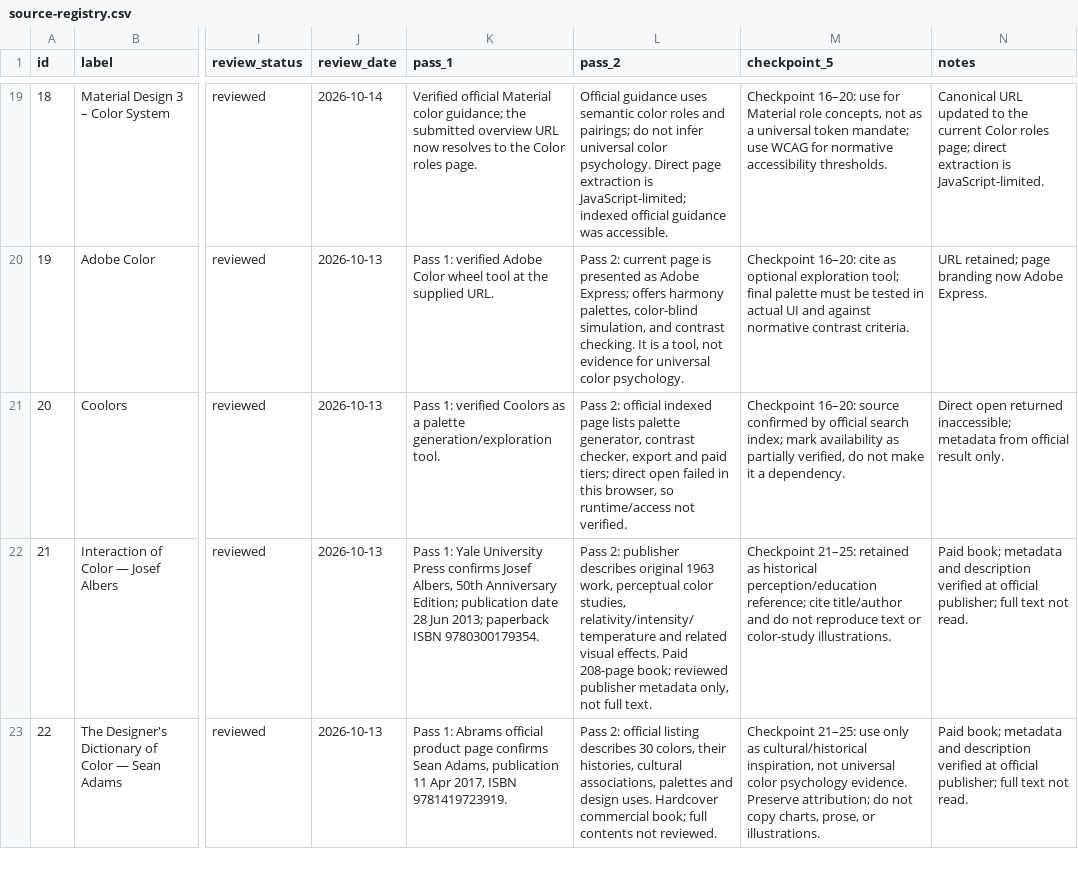
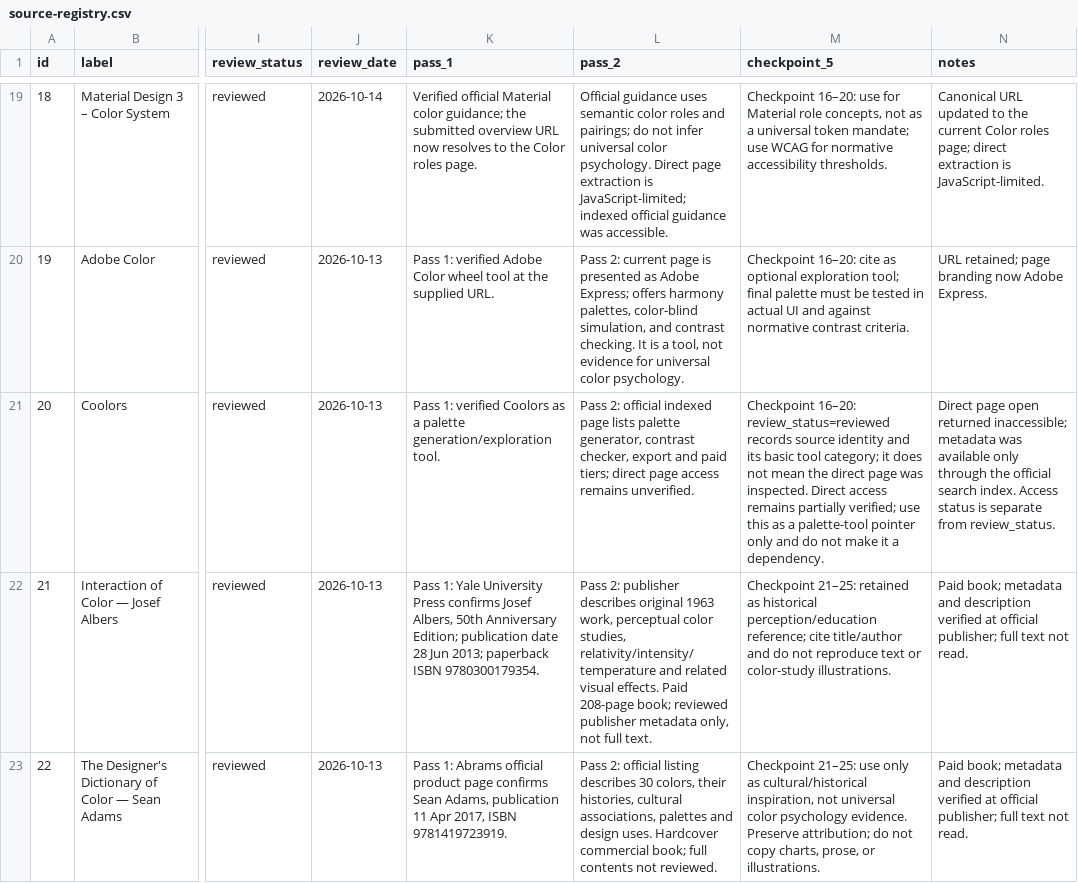
Before and after one commit to SAeedajf/ui-ux-skill, a CSV file: docs/source-registry.csv, drawn as a sheet; only a part is shown, gaps mark what is left out; the diff names each change by its address in the sheet, - before the commit and + after, or states it on an @@ line.

Commit message:
docs: add Phase 05 runtime evidence and gates

```diff
--- a/docs/source-registry.csv
+++ b/docs/source-registry.csv
-L21 (pass_2): …tiers; direct open failed in this browser, so runtime/access not verified.
+L21 (pass_2): …tiers; direct page access remains unverified.
-M21 (checkpoint_5): Checkpoint 16–20: source confirmed by official search index; mark availability as partially verified, do not…
+M21 (checkpoint_5): Checkpoint 16–20: review_status=reviewed records source identity and its basic tool category; it does not mean the direct page was inspected. Direct access remains partially verified; use this as a palette-tool pointer only and do not…
-N21 (notes): Direct open returned inaccessible; metadata from official result only.
+N21 (notes): Direct page open returned inaccessible; metadata was available only through the official search index. Access status is separate from review_status.
```
Also changed, not shown: 9 other files.
